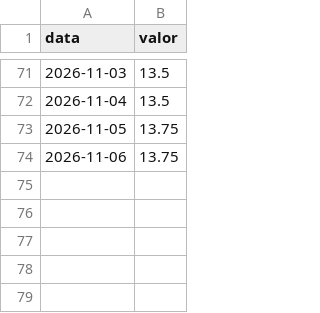
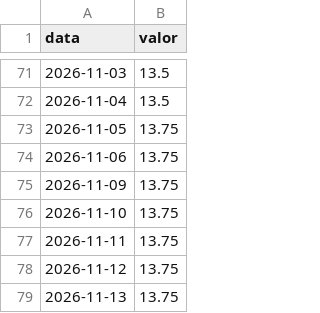
Before and after one commit to GloedenJoao/profissional, a CSV file: dados/series/focus_selic.csv, drawn as a sheet; only a part is shown, gaps mark what is left out.

```diff
--- a/dados/series/focus_selic.csv
+++ b/dados/series/focus_selic.csv
@@ -74 +74,6 @@ data,valor
 2026-11-06,13.75
+2026-11-09,13.75
+2026-11-10,13.75
+2026-11-11,13.75
+2026-11-12,13.75
+2026-11-13,13.75
```
Also changed, not shown: dados/controle_extracao.csv, dados/historico.csv, 15 other files.
